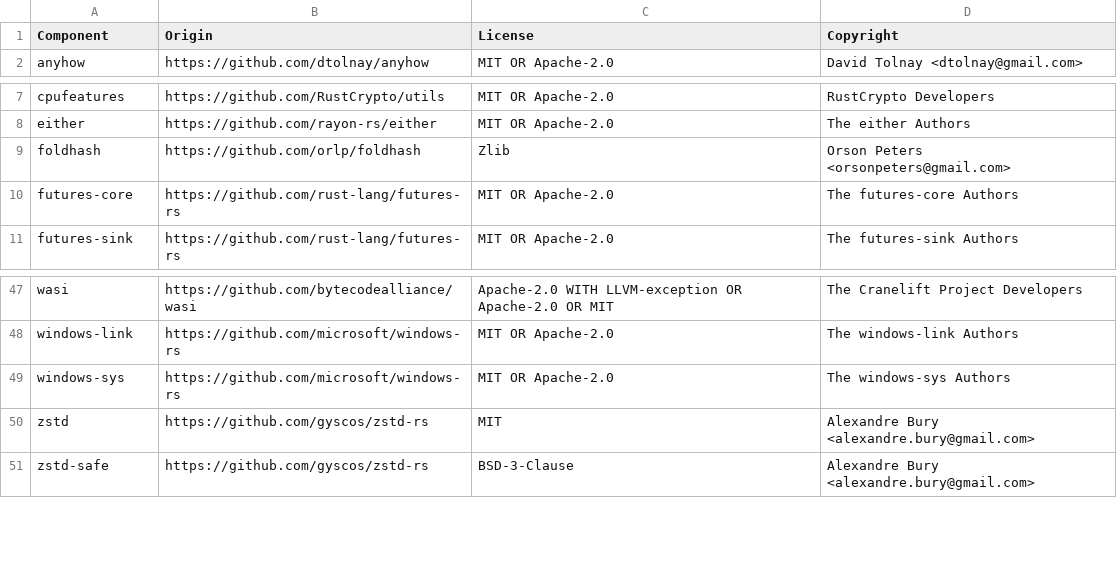
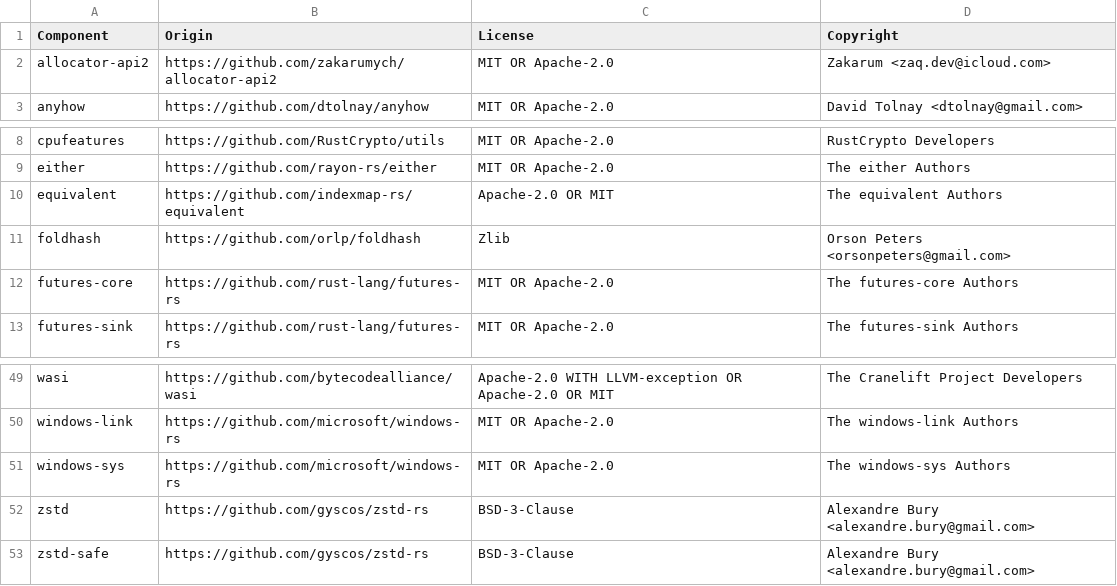
Before and after one commit to quickwit-oss/chitchat, a CSV file: LICENSE-3rdparty.csv, drawn as a sheet; only a part is shown, gaps mark what is left out.

Commit message:
Fix LICENSE-3rdparty.csv file

```diff
--- a/LICENSE-3rdparty.csv
+++ b/LICENSE-3rdparty.csv
@@ -1,2 +1,3 @@
 Component,Origin,License,Copyright
+allocator-api2,https://github.com/zakarumych/allocator-api2,MIT OR Apache-2.0,Zakarum <zaq.dev@icloud.com>
 anyhow,https://github.com/dtolnay/anyhow,MIT OR Apache-2.0,David Tolnay <dtolnay@gmail.com>
@@ -8,2 +9,3 @@ cpufeatures,https://github.com/RustCrypto/utils,MIT OR Apache-2.0,RustCrypto Dev
 either,https://github.com/rayon-rs/either,MIT OR Apache-2.0,The either Authors
+equivalent,https://github.com/indexmap-rs/equivalent,Apache-2.0 OR MIT,The equivalent Authors
 foldhash,https://github.com/orlp/foldhash,Zlib,Orson Peters <orsonpeters@gmail.com>
@@ -49,3 +51,3 @@ windows-link,https://github.com/microsoft/windows-rs,MIT OR Apache-2.0,The windo
 windows-sys,https://github.com/microsoft/windows-rs,MIT OR Apache-2.0,The windows-sys Authors
-zstd,https://github.com/gyscos/zstd-rs,MIT,Alexandre Bury <alexandre.bury@gmail.com>
+zstd,https://github.com/gyscos/zstd-rs,BSD-3-Clause,Alexandre Bury <alexandre.bury@gmail.com>
 zstd-safe,https://github.com/gyscos/zstd-rs,BSD-3-Clause,Alexandre Bury <alexandre.bury@gmail.com>
```
